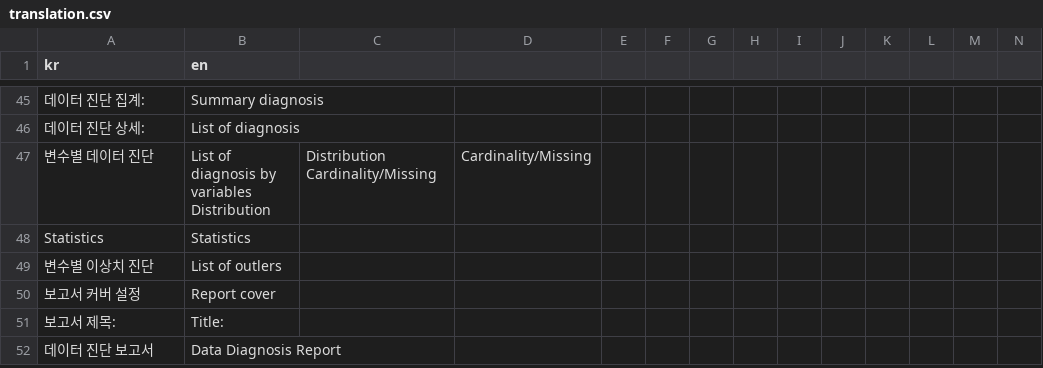
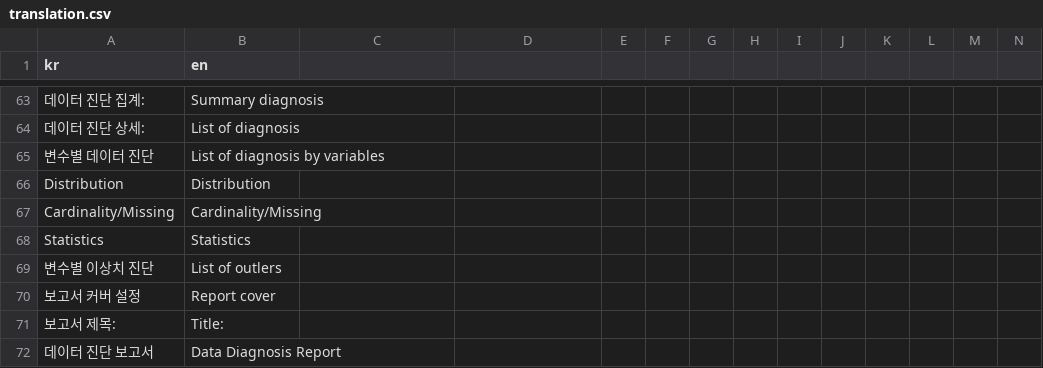
Before and after one commit to bit2r/BitStat, a CSV file: inst/translation/translation.csv, drawn as a sheet; only a part is shown, gaps mark what is left out; addresses are those after the commit; rows hold the shown columns only; the diff covers the shown part only; the diff names each change by its address in the sheet, - before the commit and + after, or states it on an @@ line.

```diff
--- a/inst/translation/translation.csv
+++ b/inst/translation/translation.csv
-B65 (en): List of diagnosis by variables Distribution
+B65 (en): List of diagnosis by variables
-C65: Distribution Cardinality/Missing
+C65: (empty)
-D65: Cardinality/Missing
+D65: (empty)
+row 66: Distribution | Distribution
+row 67: Cardinality/Missing | Cardinality/Missing
```
Also changed, not shown: 18 added rows and 20 edited cells elsewhere in this file, 5 other files.
